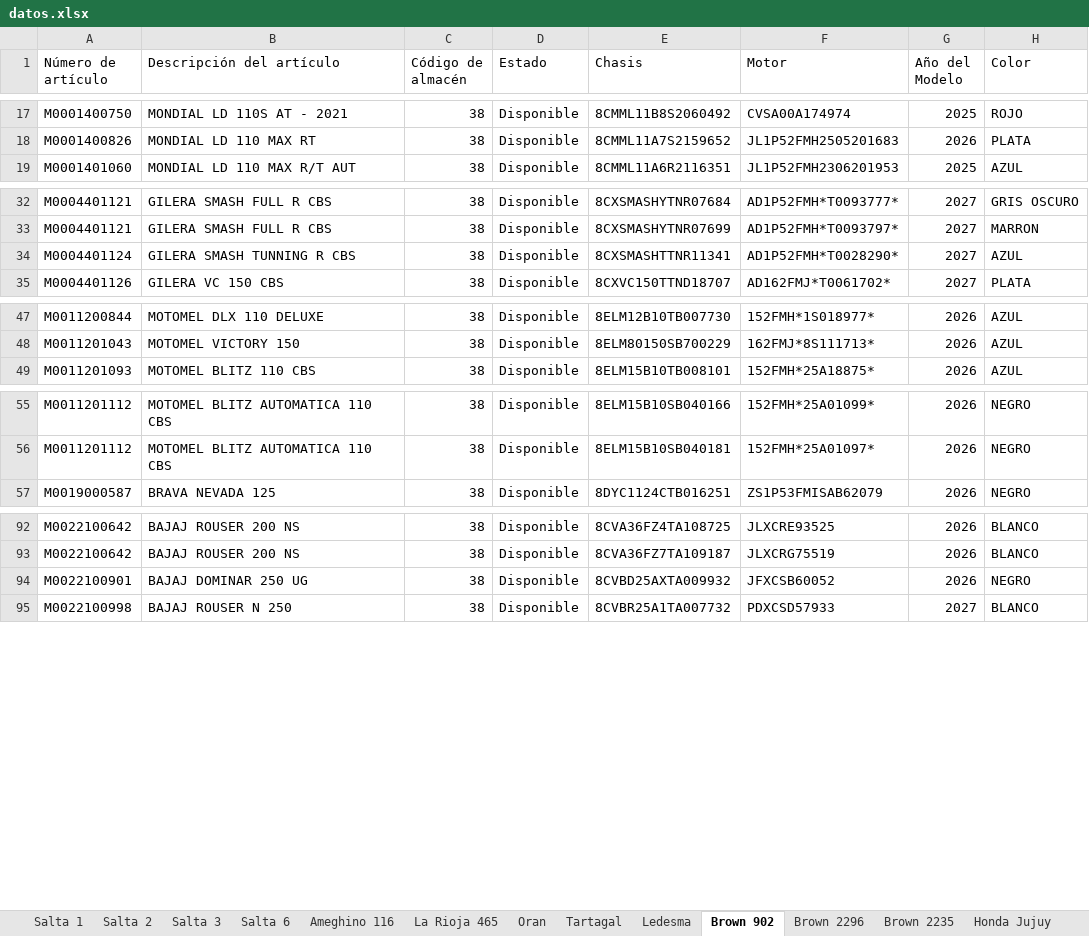
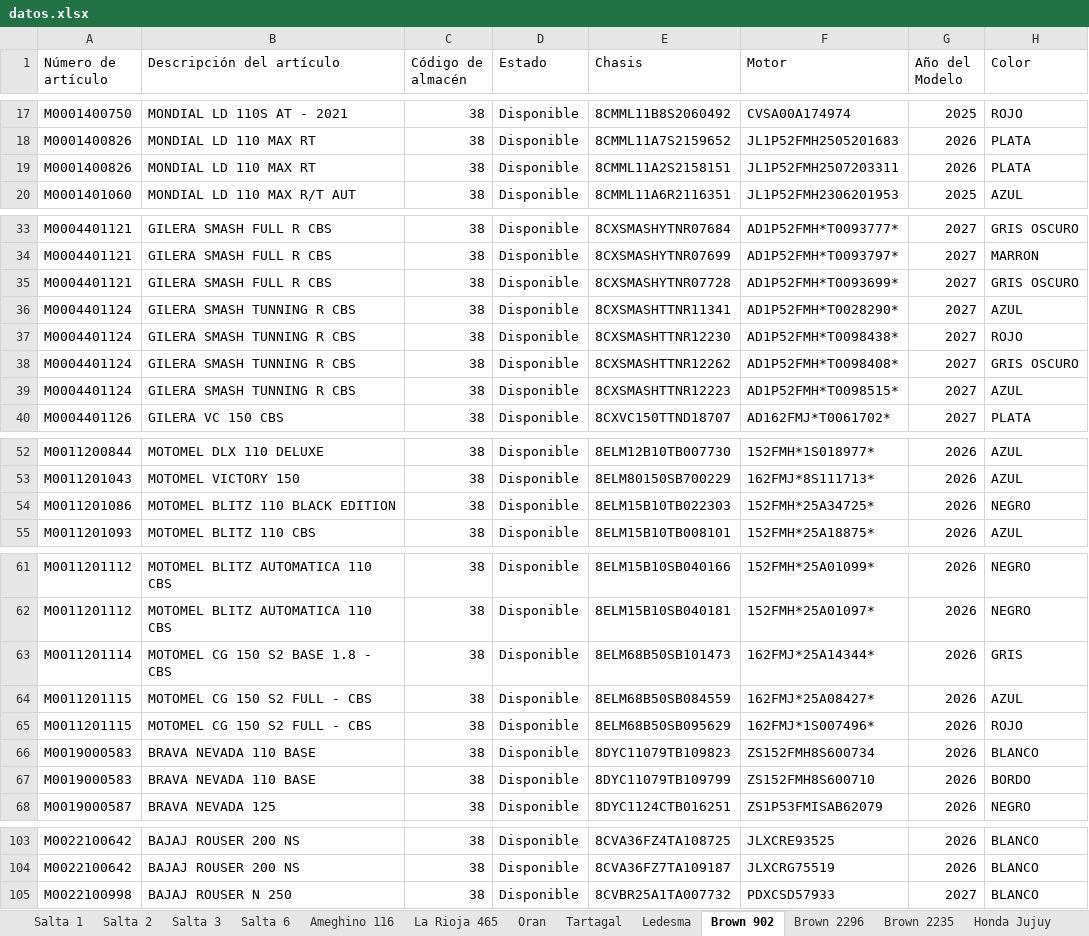
Before and after one commit to yuhmaksuc095-beep/logistica-jujuy, an Excel workbook: datos.xlsx, sheet Brown 902, drawn as a sheet; only a part is shown, gaps mark what is left out; values as stored, in another font and other column widths than the file's, no borders; removed rows and columns are numbered as before the commit, all else as after; the diff names each change by its address in the sheet, - before the commit and + after, or states it on an @@ line.

```diff
--- a/datos.xlsx (sheet Brown 902)
+++ b/datos.xlsx (sheet Brown 902)
+row 19: M0001400826 | MONDIAL LD 110 MAX RT | 38 | Disponible | 8CMML11A2S2158151 | JL1P52FMH2507203311 | 2026 | PLATA
+row 35: M0004401121 | GILERA SMASH FULL R CBS | 38 | Disponible | 8CXSMASHYTNR07728 | AD1P52FMH*T0093699* | 2027 | GRIS OSCURO
+row 37: M0004401124 | GILERA SMASH TUNNING R CBS | 38 | Disponible | 8CXSMASHTTNR12230 | AD1P52FMH*T0098438* | 2027 | ROJO
+row 38: M0004401124 | GILERA SMASH TUNNING R CBS | 38 | Disponible | 8CXSMASHTTNR12262 | AD1P52FMH*T0098408* | 2027 | GRIS OSCURO
+row 39: M0004401124 | GILERA SMASH TUNNING R CBS | 38 | Disponible | 8CXSMASHTTNR12223 | AD1P52FMH*T0098515* | 2027 | AZUL
+row 54: M0011201086 | MOTOMEL BLITZ 110 BLACK EDITION | 38 | Disponible | 8ELM15B10TB022303 | 152FMH*25A34725* | 2026 | NEGRO
+row 63: M0011201114 | MOTOMEL CG 150 S2 BASE 1.8 - CBS | 38 | Disponible | 8ELM68B50SB101473 | 162FMJ*25A14344* | 2026 | GRIS
+row 64: M0011201115 | MOTOMEL CG 150 S2 FULL - CBS | 38 | Disponible | 8ELM68B50SB084559 | 162FMJ*25A08427* | 2026 | AZUL
+row 65: M0011201115 | MOTOMEL CG 150 S2 FULL - CBS | 38 | Disponible | 8ELM68B50SB095629 | 162FMJ*1S007496* | 2026 | ROJO
+row 66: M0019000583 | BRAVA NEVADA 110 BASE | 38 | Disponible | 8DYC11079TB109823 | ZS152FMH8S600734 | 2026 | BLANCO
+row 67: M0019000583 | BRAVA NEVADA 110 BASE | 38 | Disponible | 8DYC11079TB109799 | ZS152FMH8S600710 | 2026 | BORDO
-row 94: M0022100901 | BAJAJ DOMINAR 250 UG | 38 | Disponible | 8CVBD25AXTA009932 | JFXCSB60052 | 2026 | NEGRO
```
Also changed, not shown: sheet Cochuchal, sheet Salta 3, sheet La Rioja 465, sheet Salta 1, sheet Brown 2235, sheet Tartagal, 7 more sheets.
